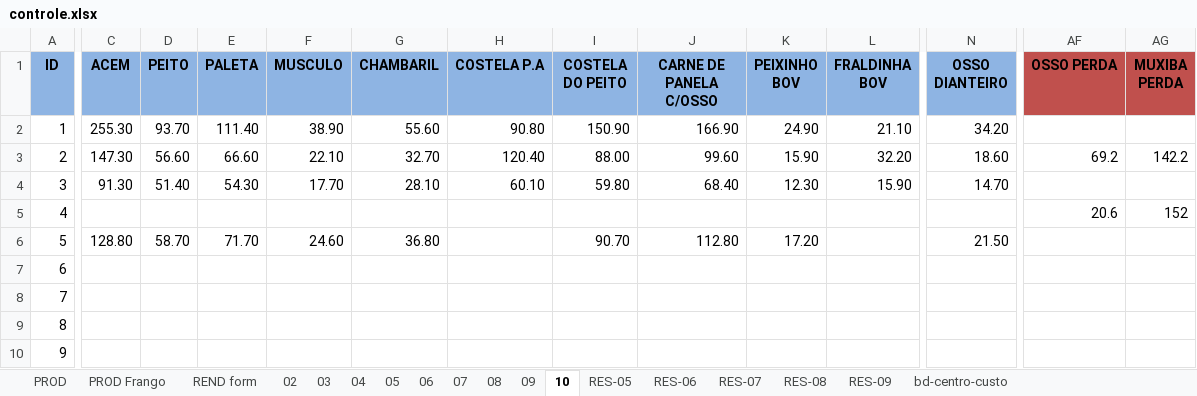
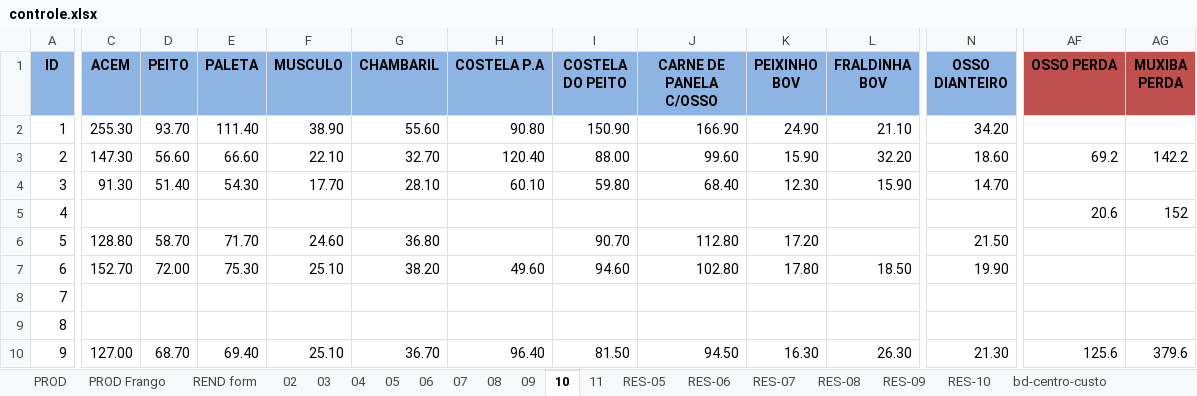
Before and after one commit to repositoryVPS/appMercado, an Excel workbook: controle.xlsx, sheet 10, drawn as a sheet; only a part is shown, gaps mark what is left out; values as stored, in another font and other column widths than the file's, no borders; conditional formats not drawn; the diff covers the shown part only; the diff names each change by its address in the sheet, - before the commit and + after, or states it on an @@ line.

```diff
--- a/controle.xlsx (sheet 10)
+++ b/controle.xlsx (sheet 10)
+sheet tab: 11
+sheet tab: RES-10
-C7 (ACEM): (empty)
+C7 (ACEM): 152.70
-D7 (PEITO): (empty)
+D7 (PEITO): 72.00
-E7 (PALETA): (empty)
+E7 (PALETA): 75.30
-F7 (MUSCULO): (empty)
+F7 (MUSCULO): 25.10
-G7 (CHAMBARIL): (empty)
+G7 (CHAMBARIL): 38.20
-H7 (COSTELA P.A): (empty)
+H7 (COSTELA P.A): 49.60
-I7 (COSTELA DO PEITO): (empty)
+I7 (COSTELA DO PEITO): 94.60
-J7 (CARNE DE PANELA C/OSSO): (empty)
+J7 (CARNE DE PANELA C/OSSO): 102.80
-K7 (PEIXINHO BOV): (empty)
+K7 (PEIXINHO BOV): 17.80
-L7 (FRALDINHA BOV): (empty)
+L7 (FRALDINHA BOV): 18.50
-N7 (OSSO DIANTEIRO): (empty)
+N7 (OSSO DIANTEIRO): 19.90
-C10 (ACEM): (empty)
+C10 (ACEM): 127.00
-D10 (PEITO): (empty)
+D10 (PEITO): 68.70
-E10 (PALETA): (empty)
+E10 (PALETA): 69.40
-F10 (MUSCULO): (empty)
+F10 (MUSCULO): 25.10
-G10 (CHAMBARIL): (empty)
+G10 (CHAMBARIL): 36.70
-H10 (COSTELA P.A): (empty)
+H10 (COSTELA P.A): 96.40
-I10 (COSTELA DO PEITO): (empty)
+I10 (COSTELA DO PEITO): 81.50
-J10 (CARNE DE PANELA C/OSSO): (empty)
+J10 (CARNE DE PANELA C/OSSO): 94.50
-K10 (PEIXINHO BOV): (empty)
+K10 (PEIXINHO BOV): 16.30
-L10 (FRALDINHA BOV): (empty)
+L10 (FRALDINHA BOV): 26.30
-N10 (OSSO DIANTEIRO): (empty)
+N10 (OSSO DIANTEIRO): 21.30
-AF10 (OSSO PERDA): (empty)
+AF10 (OSSO PERDA): 125.6
-AG10 (MUXIBA PERDA): (empty)
+AG10 (MUXIBA PERDA): 379.6
```
Also changed, not shown: 163 edited cells elsewhere in this sheet, sheet bd-centro-custo, charts or pictures.
